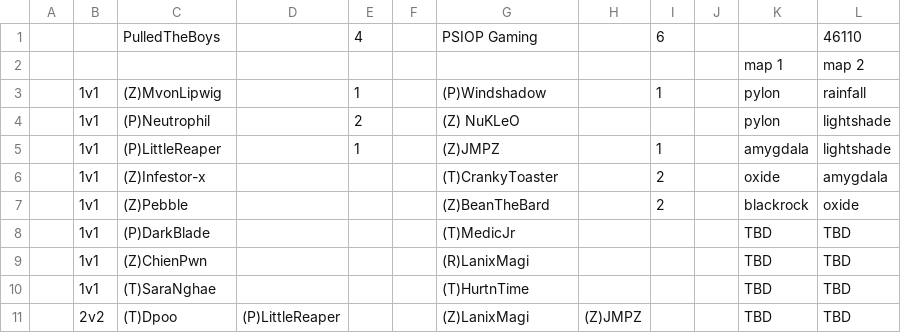
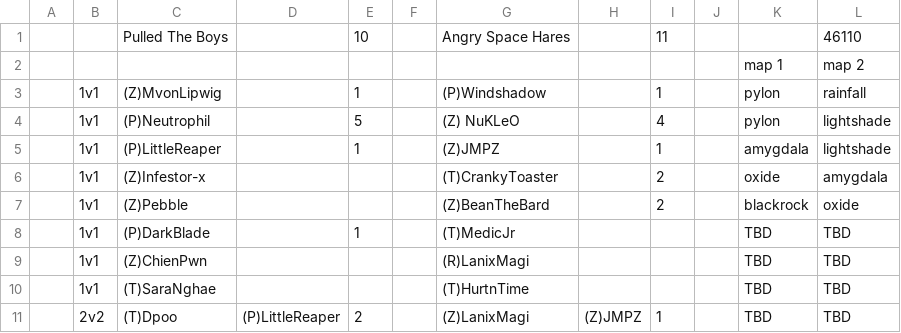
Before and after one commit to karljayg/stream_greenscreen_production, a CSV file: 2026/scoreboard.csv, drawn as a sheet.

```diff
--- a/2026/scoreboard.csv
+++ b/2026/scoreboard.csv
@@ -1,5 +1,5 @@
-"","","PulledTheBoys","",4,"","PSIOP Gaming","",6,"","",46110
+"","","Pulled The Boys","",10,"","Angry Space Hares","",11,"","",46110
 "","","","","","","","","","","map 1","map 2"
 "","1v1","(Z)MvonLipwig","",1,"","(P)Windshadow","",1,"","pylon","rainfall"
-"","1v1","(P)Neutrophil","",2,"","(Z) NuKLeO","","","","pylon","lightshade"
+"","1v1","(P)Neutrophil","",5,"","(Z) NuKLeO","",4,"","pylon","lightshade"
 "","1v1","(P)LittleReaper","",1,"","(Z)JMPZ","",1,"","amygdala","lightshade"
@@ -7,5 +7,5 @@
 "","1v1","(Z)Pebble","","","","(Z)BeanTheBard","",2,"","blackrock","oxide"
-"","1v1","(P)DarkBlade","","","","(T)MedicJr","","","","TBD","TBD"
+"","1v1","(P)DarkBlade","",1,"","(T)MedicJr","","","","TBD","TBD"
 "","1v1","(Z)ChienPwn","","","","(R)LanixMagi","","","","TBD","TBD"
 "","1v1","(T)SaraNghae","","","","(T)HurtnTime","","","","TBD","TBD"
-"","2v2","(T)Dpoo","(P)LittleReaper","","","(Z)LanixMagi","(Z)JMPZ","","","TBD","TBD"
+"","2v2","(T)Dpoo","(P)LittleReaper",2,"","(Z)LanixMagi","(Z)JMPZ",1,"","TBD","TBD"
```
Also changed, not shown: 18 other files.
